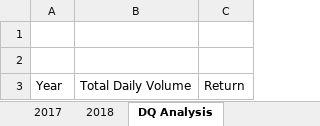
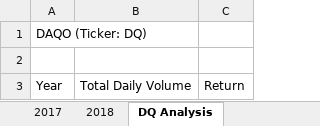
Before and after one commit to sierrah154/stock-analysis, an Excel workbook: green_stocks.xlsm, sheet DQ Analysis, drawn as a sheet; values as stored, in another font and other column widths than the file's, no borders; the diff names each change by its address in the sheet, - before the commit and + after, or states it on an @@ line.

Commit message:
Uploaded current version

```diff
--- a/green_stocks.xlsm (sheet DQ Analysis)
+++ b/green_stocks.xlsm (sheet DQ Analysis)
-A1: (empty)
+A1: DAQO (Ticker: DQ)
```
